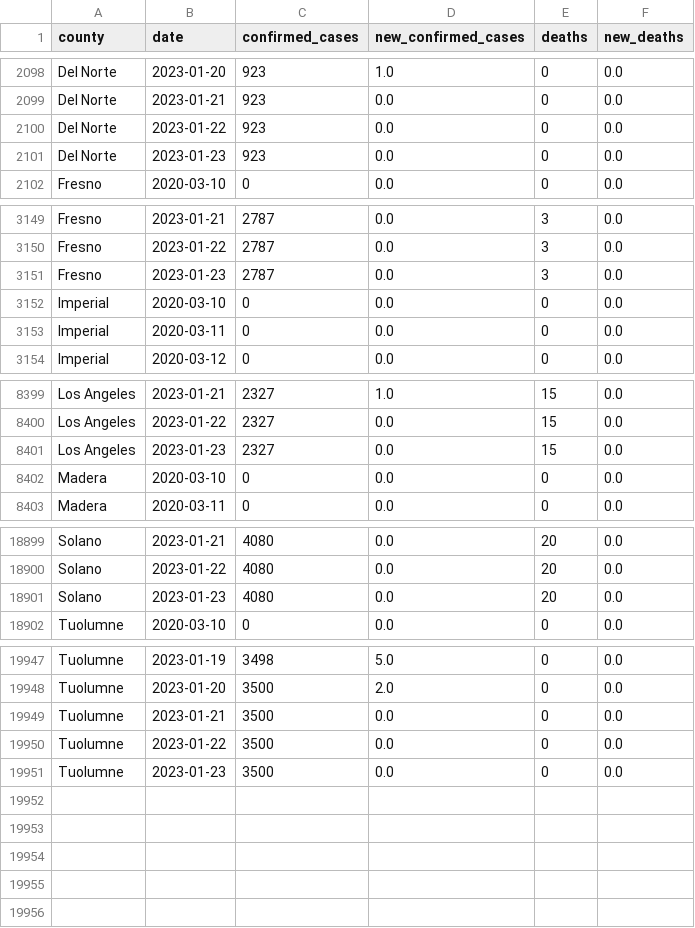
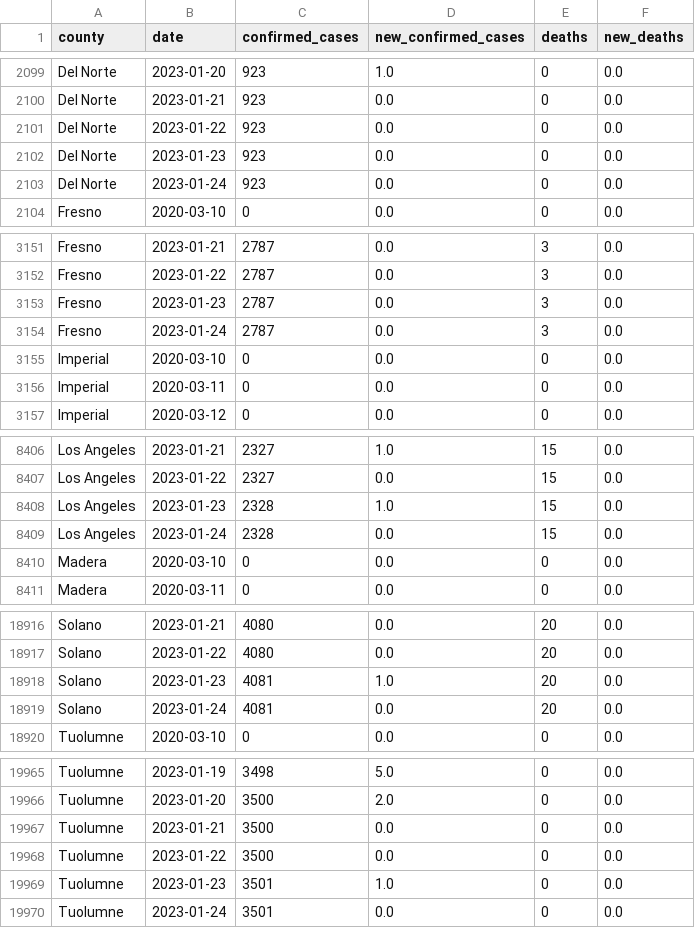
Before and after one commit to epibiostat/health-atlas-scrapers, a CSV file: prison-cases/data/covid-prison-data-by-county.csv, drawn as a sheet; only a part is shown, gaps mark what is left out; the diff covers the shown part only.

```diff
--- a/prison-cases/data/covid-prison-data-by-county.csv
+++ b/prison-cases/data/covid-prison-data-by-county.csv
@@ -2101,2 +2102,3 @@ Del Norte,2023-01-22,923,0.0,0,0.0
 Del Norte,2023-01-23,923,0.0,0,0.0
+Del Norte,2023-01-24,923,0.0,0,0.0
 Fresno,2020-03-10,0,0.0,0,0.0
@@ -3151,2 +3153,3 @@ Fresno,2023-01-22,2787,0.0,3,0.0
 Fresno,2023-01-23,2787,0.0,3,0.0
+Fresno,2023-01-24,2787,0.0,3,0.0
 Imperial,2020-03-10,0,0.0,0,0.0
@@ -8400,3 +8407,4 @@ Los Angeles,2023-01-21,2327,1.0,15,0.0
 Los Angeles,2023-01-22,2327,0.0,15,0.0
-Los Angeles,2023-01-23,2327,0.0,15,0.0
+Los Angeles,2023-01-23,2328,1.0,15,0.0
+Los Angeles,2023-01-24,2328,0.0,15,0.0
 Madera,2020-03-10,0,0.0,0,0.0
@@ -18900,3 +18917,4 @@ Solano,2023-01-21,4080,0.0,20,0.0
 Solano,2023-01-22,4080,0.0,20,0.0
-Solano,2023-01-23,4080,0.0,20,0.0
+Solano,2023-01-23,4081,1.0,20,0.0
+Solano,2023-01-24,4081,0.0,20,0.0
 Tuolumne,2020-03-10,0,0.0,0,0.0
@@ -19950,2 +19968,3 @@ Tuolumne,2023-01-21,3500,0.0,0,0.0
 Tuolumne,2023-01-22,3500,0.0,0,0.0
-Tuolumne,2023-01-23,3500,0.0,0,0.0
+Tuolumne,2023-01-23,3501,1.0,0,0.0
+Tuolumne,2023-01-24,3501,0.0,0,0.0
```
Also changed, not shown: 14 added rows and 17 edited cells elsewhere in this file.
